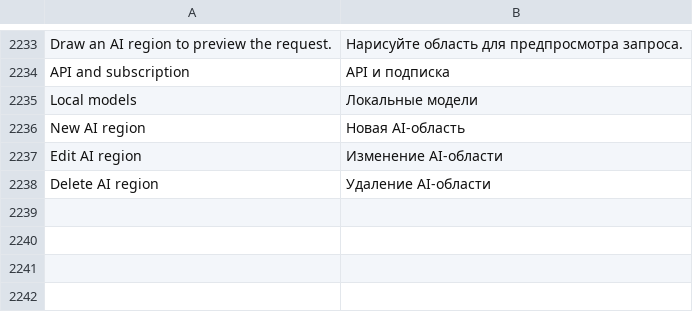
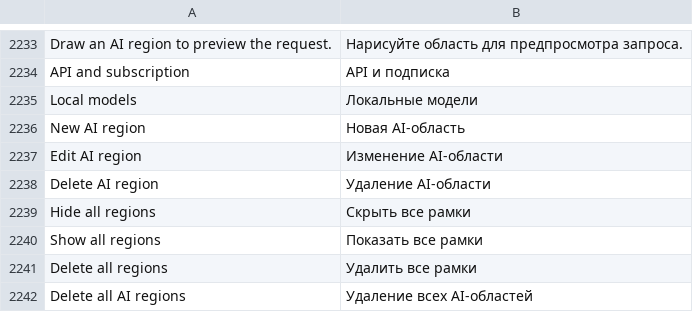
Before and after one commit to alvasafin-art/Composa, a TSV file: src/Composa.App/Localization/ru.tsv, drawn as a sheet; only a part is shown, gaps mark what is left out; the diff names each change by its address in the sheet, - before the commit and + after, or states it on an @@ line.

```diff
--- a/src/Composa.App/Localization/ru.tsv
+++ b/src/Composa.App/Localization/ru.tsv
+row 2239: Hide all regions | Скрыть все рамки
+row 2240: Show all regions | Показать все рамки
+row 2241: Delete all regions | Удалить все рамки
+row 2242: Delete all AI regions | Удаление всех AI-областей
```
Also changed, not shown: 17 other files.
